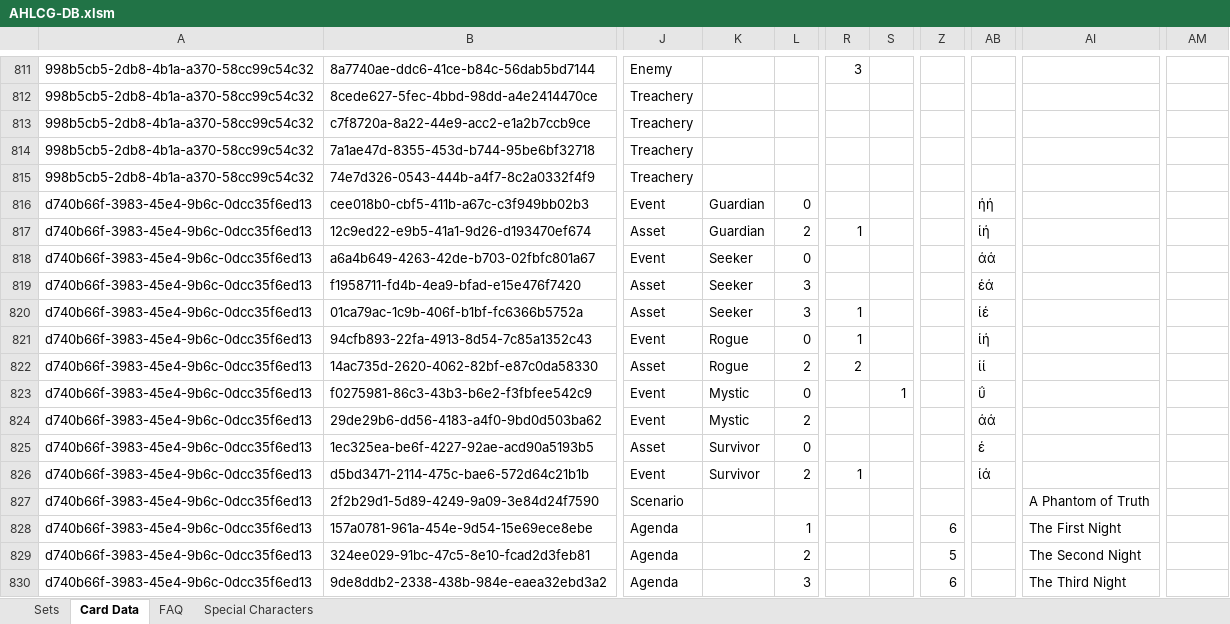
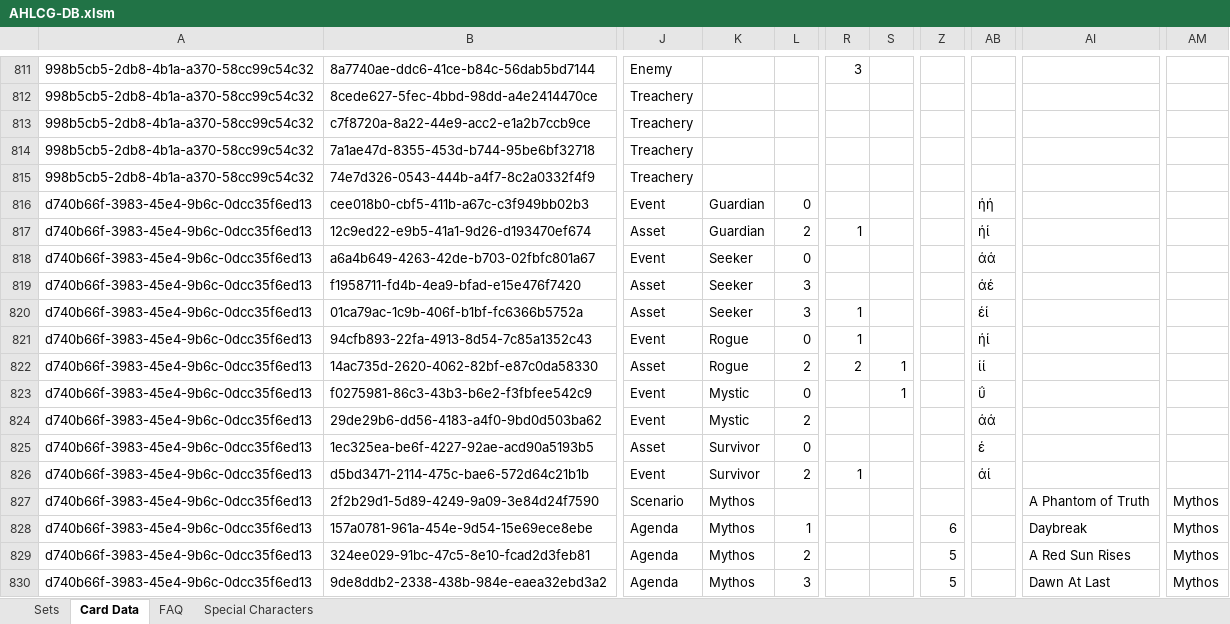
Before and after one commit to GeckoTH/arkham-horror, an Excel workbook: AHLCG-DB.xlsm, sheet Card Data, drawn as a sheet; only a part is shown, gaps mark what is left out; values as stored, in another font and other column widths than the file's, no cell formats; conditional formats not drawn; the diff covers the shown part only; the diff names each change by its address in the sheet, - before the commit and + after, or states it on an @@ line.

```diff
--- a/AHLCG-DB.xlsm (sheet Card Data)
+++ b/AHLCG-DB.xlsm (sheet Card Data)
-AB817: ίή
+AB817: ήί
-AB819: έά
+AB819: άέ
-AB820: ίέ
+AB820: έί
-AB821: ίή
+AB821: ήί
-S822: (empty)
+S822: 1
-AB826: ίά
+AB826: άί
-K827:K830: (empty)
+K827:K830: Mythos
-AM827:AM830: (empty)
+AM827:AM830: Mythos
-AI828: The First Night
+AI828: Daybreak
-AI829: The Second Night
+AI829: A Red Sun Rises
-Z830: 6
+Z830: 5
-AI830: The Third Night
+AI830: Dawn At Last
```
Also changed, not shown: 79 edited cells elsewhere in this sheet, sheet Sets, cell formats, formulas that keep their value, charts or pictures, AHLCG_Set_Editor.xlsm, 1 other file.
